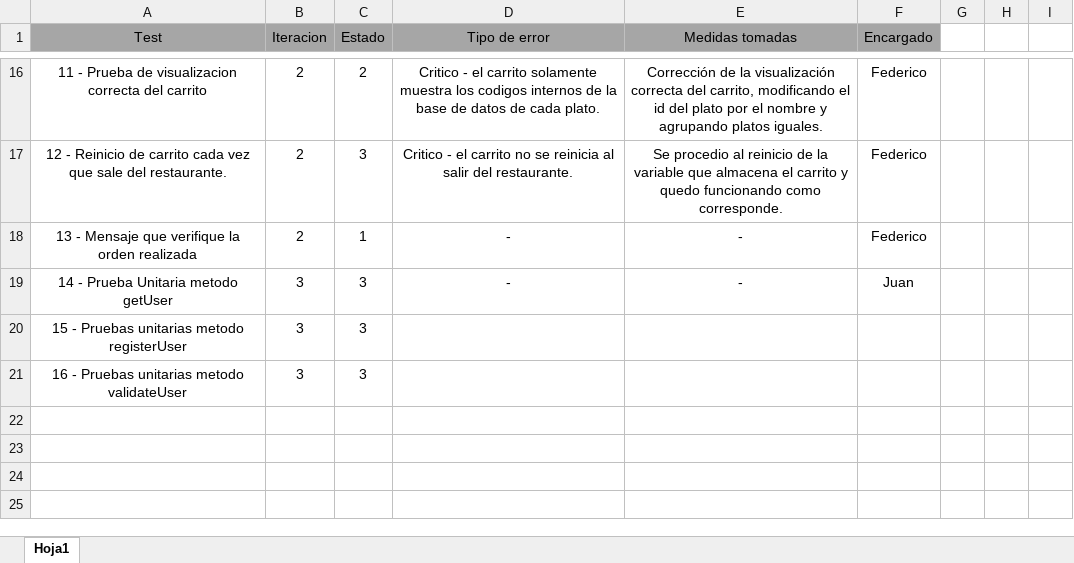
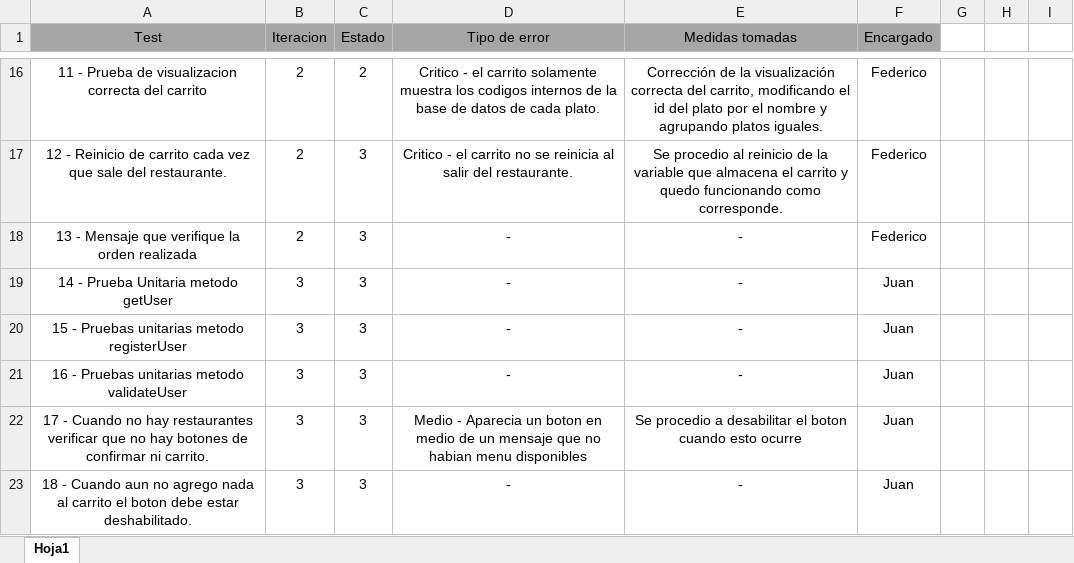
Before and after one commit to FedeScuote/NoLines, an Excel workbook: rsc/Control de errores 1.0.xlsx, sheet Hoja1, drawn as a sheet; only a part is shown, gaps mark what is left out; values as stored, in another font and other column widths than the file's, no borders; conditional formats not drawn; the diff names each change by its address in the sheet, - before the commit and + after, or states it on an @@ line.

```diff
--- a/rsc/Control de errores 1.0.xlsx (sheet Hoja1)
+++ b/rsc/Control de errores 1.0.xlsx (sheet Hoja1)
-C18 (Estado): 1
+C18 (Estado): 3
-D20:D21 (Tipo de error): (empty)
+D20:D21 (Tipo de error): -
-E20:E21 (Medidas tomadas): (empty)
+E20:E21 (Medidas tomadas): -
-F20:F21 (Encargado): (empty)
+F20:F21 (Encargado): Juan
+row 22: 17 - Cuando no hay restaurantes verificar que no hay botones de confirmar ni carrito. | 3 | 3 | Medio - Aparecia un boton en medio de un mensaje que no habian menu disponibles | Se procedio a desabilitar el boton cuando esto ocurre | Juan
+row 23: 18 - Cuando aun no agrego nada al carrito el boton debe estar deshabilitado. | 3 | 3 | - | - | Juan
```
Also changed, not shown: 2 other files.
